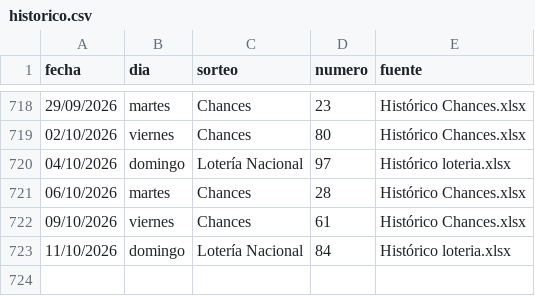
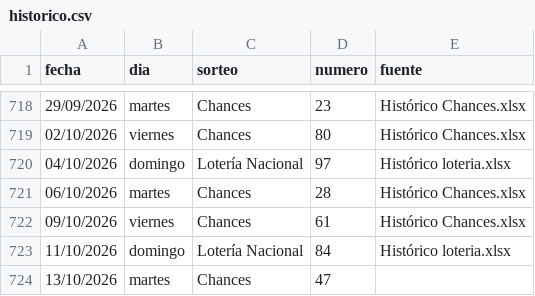
Before and after one commit to alevalverdef/FORECAST, a CSV file: data/historico.csv, drawn as a sheet; only a part is shown, gaps mark what is left out.

```diff
--- a/data/historico.csv
+++ b/data/historico.csv
@@ -723 +723,2 @@ fecha,dia,sorteo,numero,fuente
 11/10/2026,domingo,Lotería Nacional,84,Histórico loteria.xlsx
+13/10/2026,martes,Chances,47,
```
Also changed, not shown: 1 other file.
